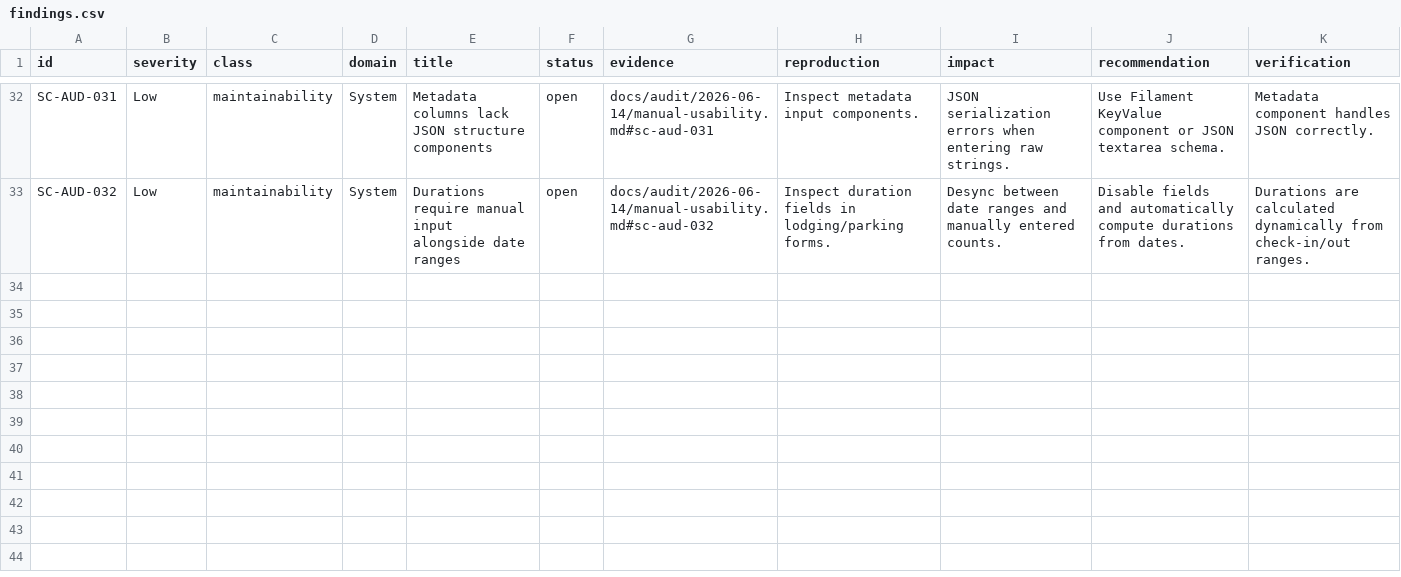
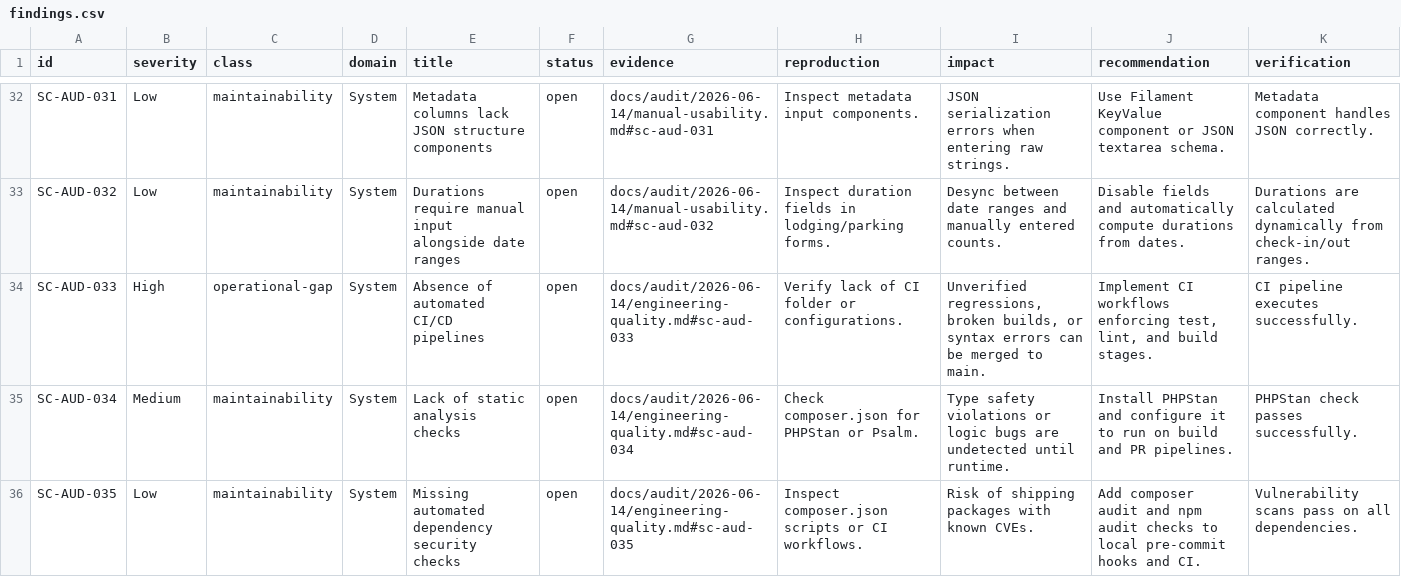
Before and after one commit to SkyCenter-RO/SkyCenterAPP, a CSV file: docs/audit/2026-06-14/findings.csv, drawn as a sheet; only a part is shown, gaps mark what is left out; the diff names each change by its address in the sheet, - before the commit and + after, or states it on an @@ line.

Commit message:
Audit Task 13: Assess engineering quality and CI gates completed

```diff
--- a/docs/audit/2026-06-14/findings.csv
+++ b/docs/audit/2026-06-14/findings.csv
+row 34: SC-AUD-033 | High | operational-gap | System | Absence of automated CI/CD pipelines | open | docs/audit/2026-06-14/engineering-quality.md#sc-aud-033 | Verify lack of CI folder or configurations. | Unverified regressions, broken builds, or syntax errors can be merged to main. | Implement CI workflows enforcing test, lint, and build stages. | CI pipeline executes successfully.
+row 35: SC-AUD-034 | Medium | maintainability | System | Lack of static analysis checks | open | docs/audit/2026-06-14/engineering-quality.md#sc-aud-034 | Check composer.json for PHPStan or Psalm. | Type safety violations or logic bugs are undetected until runtime. | Install PHPStan and configure it to run on build and PR pipelines. | PHPStan check passes successfully.
+row 36: SC-AUD-035 | Low | maintainability | System | Missing automated dependency security checks | open | docs/audit/2026-06-14/engineering-quality.md#sc-aud-035 | Inspect composer.json scripts or CI workflows. | Risk of shipping packages with known CVEs. | Add composer audit and npm audit checks to local pre-commit hooks and CI. | Vulnerability scans pass on all dependencies.
```
Also changed, not shown: 3 other files.
